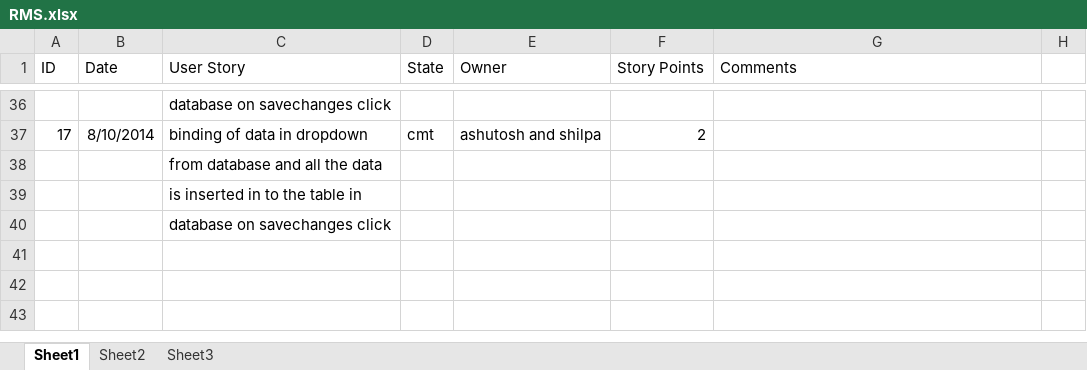
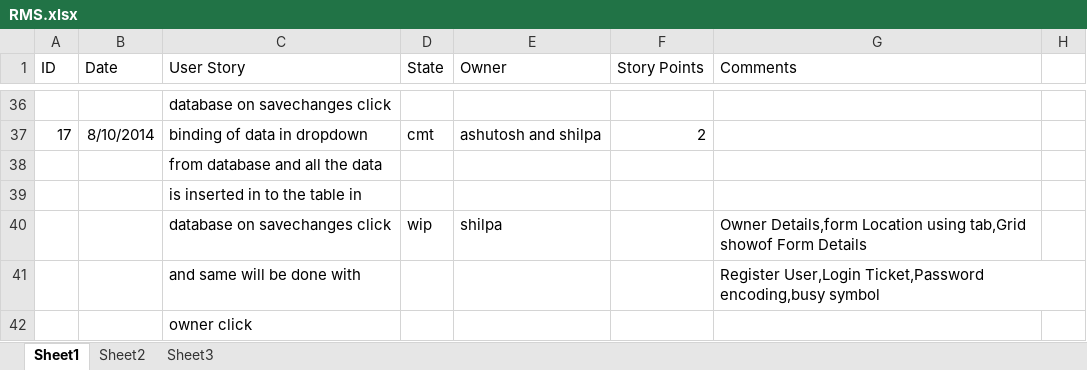
Before and after one commit to ashutosh-kushwaha/RentManagementSystem, an Excel workbook: RMS.xlsx, sheet Sheet1, drawn as a sheet; only a part is shown, gaps mark what is left out; values as stored, in another font and other column widths than the file's, no borders; addresses are those after the commit; the diff names each change by its address in the sheet, - before the commit and + after, or states it on an @@ line.

Commit message:
excel sheet filled and changes in owner button click
modal is removed from the Owner button

```diff
--- a/RMS.xlsx (sheet Sheet1)
+++ b/RMS.xlsx (sheet Sheet1)
+row 40:  |  | database on savechanges click | wip | shilpa |  | Owner Details,form Location using tab,Grid showof Form Details
+row 41:  |  | and same will be done with |  |  |  | Register User,Login Ticket,Password encoding,busy symbol
-C42 (User Story): database on savechanges click
+C42 (User Story): owner click
```
Also changed, not shown: 36 other files.
